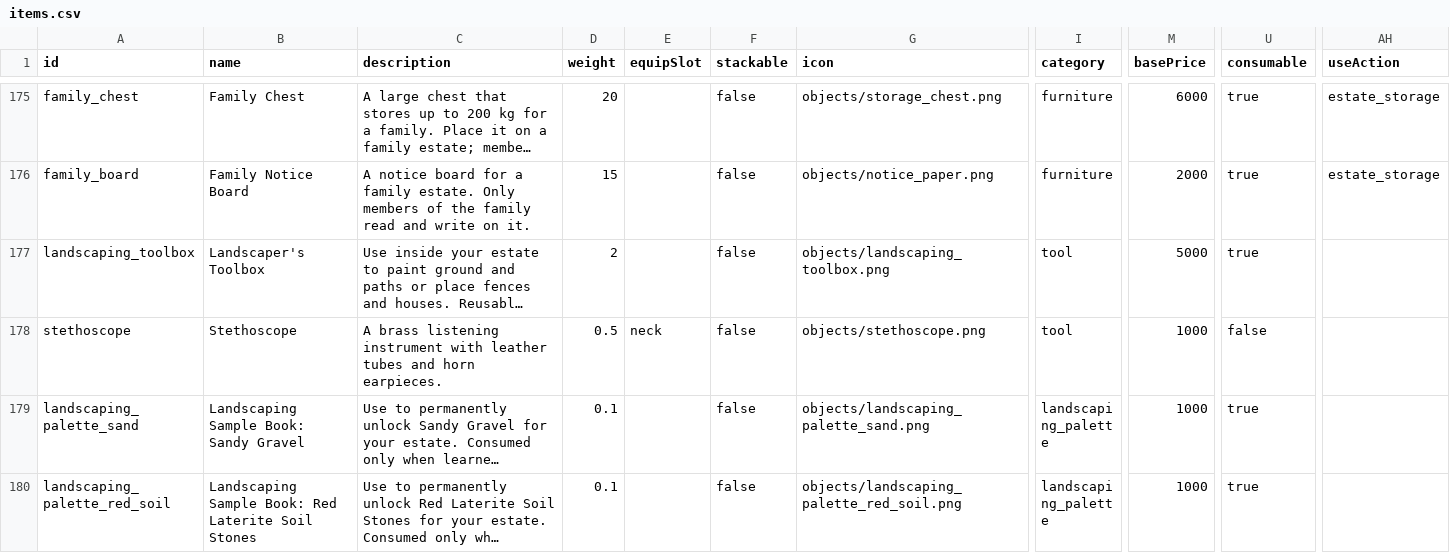
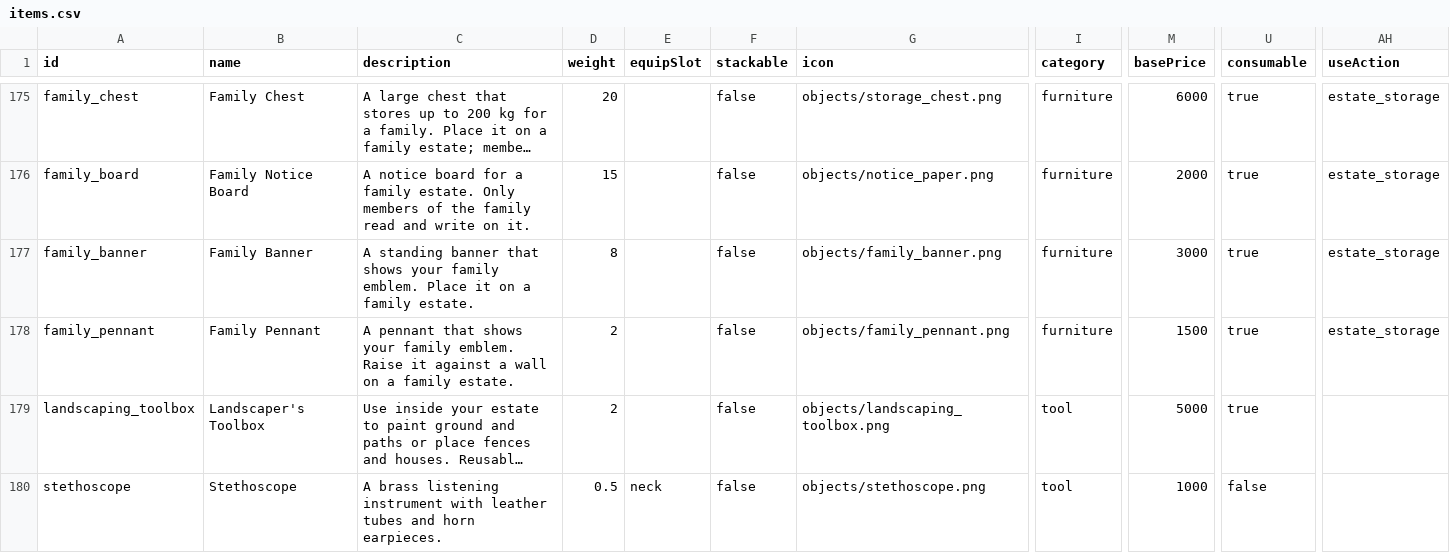
Before and after one commit to Julian-adv/OpenMMO, a CSV file: data-src/items.csv, drawn as a sheet; only a part is shown, gaps mark what is left out; the shorter side is filled out with more unchanged rows; long unchanged cells end in …; rows hold the shown columns only; the diff names each change by its address in the sheet, - before the commit and + after, or states it on an @@ line.

```diff
--- a/data-src/items.csv
+++ b/data-src/items.csv
+row 177: family_banner | Family Banner | A standing banner that shows your family emblem. Place it on a family estate. | 8 |  | false | objects/family_banner.png | furniture | 3000 | true | estate_storage
+row 178: family_pennant | Family Pennant | A pennant that shows your family emblem. Raise it against a wall on a family estate. | 2 |  | false | objects/family_pennant.png | furniture | 1500 | true | estate_storage
```
Also changed, not shown: data-src/estate_storage.csv, data-src/merchants.csv, 48 other files.
